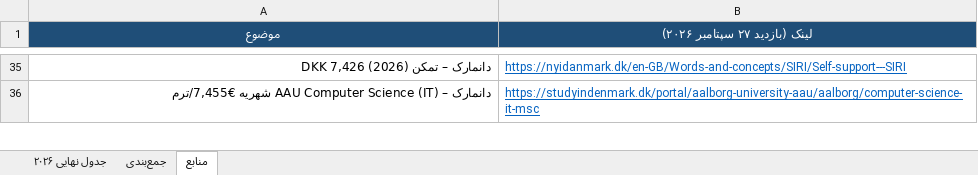
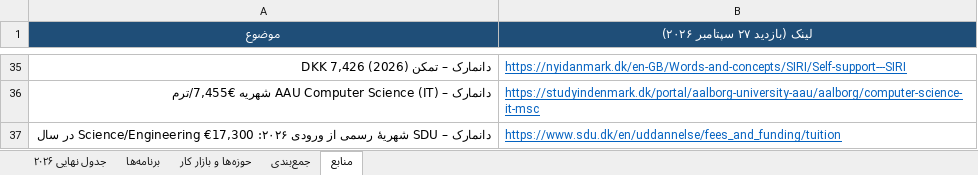
Before and after one commit to Shayan-Amz/Shayan-Amz, an Excel workbook: Table_final.xlsx, sheet منابع, drawn as a sheet; only a part is shown, gaps mark what is left out; values as stored, in another font and other column widths than the file's, no borders; the diff covers the shown part only; the diff names each change by its address in the sheet, - before the commit and + after, or states it on an @@ line.

Commit message:
Add programme catalogue (102 English-taught MSc programmes, 8 fields, 6 countries) + field job-market sheet; fix SDU 2026 tuition (€17,300) and Denmark totals; QS 2027 SDU =283
Co-authored-by: arena-agent <297053741+arena-agent@users.noreply.github.com>

```diff
--- a/Table_final.xlsx (sheet منابع)
+++ b/Table_final.xlsx (sheet منابع)
+sheet tab: برنامه‌ها
+sheet tab: حوزه‌ها و بازار کار
+row 37: دانمارک – SDU شهریهٔ رسمی از ورودی ۲۰۲۶: Science/Engineering €17,300 در سال | https://www.sdu.dk/en/uddannelse/fees_and_funding/tuition
```
Also changed, not shown: 41 added rows and 1 edited cell elsewhere in this sheet, sheet جدول نهایی ۲۰۲۶, sheet جمع‌بندی, 3 other files.
